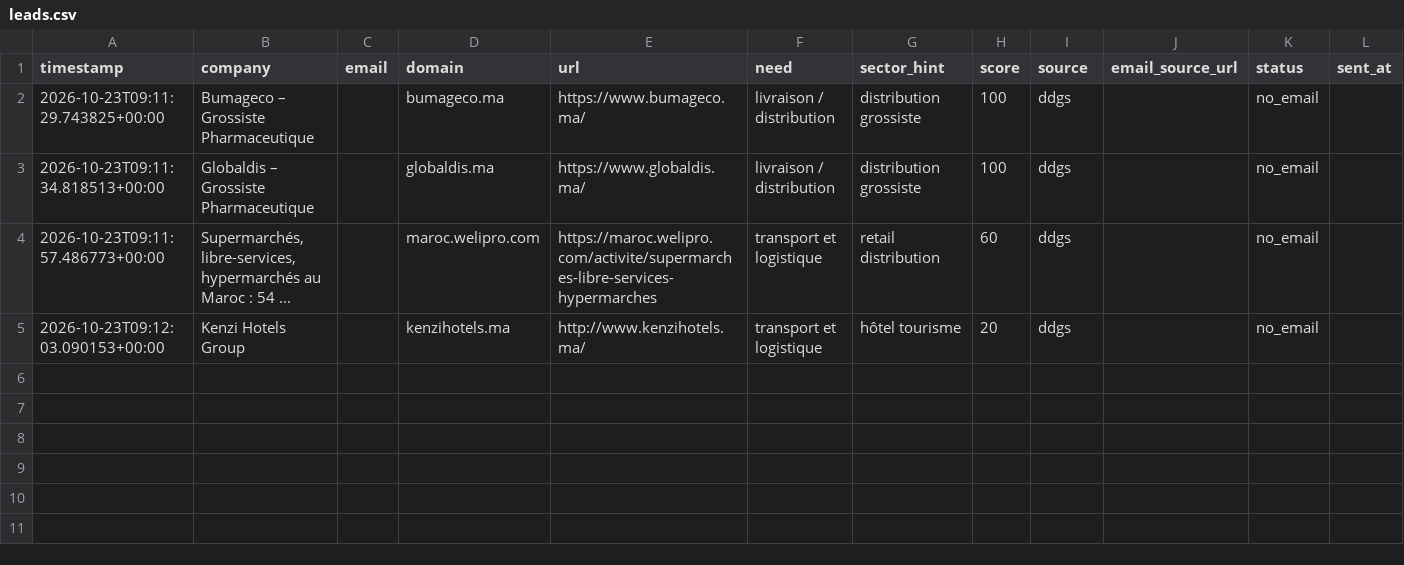
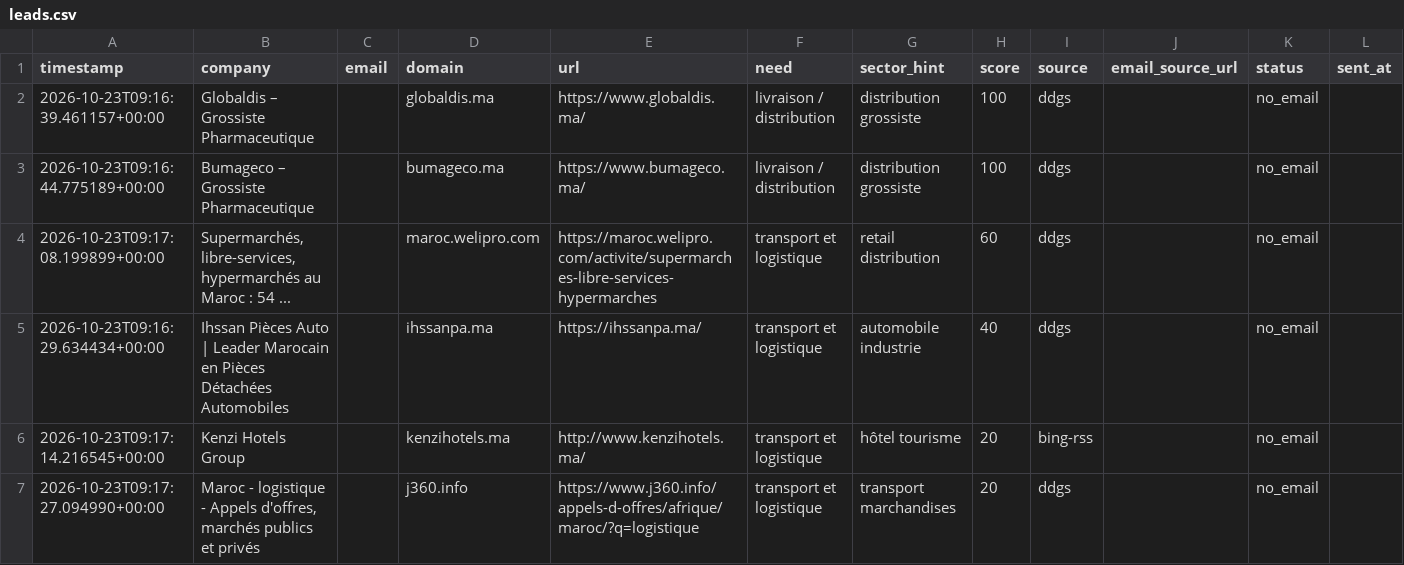
Before and after one commit to OMAR3689/OMAR3689, a CSV file: transport-lead-agent/data/leads.csv, drawn as a sheet; only a part is shown; addresses are those after the commit; rows hold the shown columns only; the diff names each change by its address in the sheet, - before the commit and + after, or states it on an @@ line.

```diff
--- a/transport-lead-agent/data/leads.csv
+++ b/transport-lead-agent/data/leads.csv
-A2 (timestamp): 2026-10-23T09:11:29.743825+00:00
+A2 (timestamp): 2026-10-23T09:16:39.461157+00:00
-B2 (company): Bumageco – Grossiste Pharmaceutique
+B2 (company): Globaldis – Grossiste Pharmaceutique
-D2 (domain): bumageco.ma
+D2 (domain): globaldis.ma
-E2 (url): https://www.bumageco.ma/
+E2 (url): https://www.globaldis.ma/
-A3 (timestamp): 2026-10-23T09:11:34.818513+00:00
+A3 (timestamp): 2026-10-23T09:16:44.775189+00:00
-B3 (company): Globaldis – Grossiste Pharmaceutique
+B3 (company): Bumageco – Grossiste Pharmaceutique
-D3 (domain): globaldis.ma
+D3 (domain): bumageco.ma
-E3 (url): https://www.globaldis.ma/
+E3 (url): https://www.bumageco.ma/
-A4 (timestamp): 2026-10-23T09:11:57.486773+00:00
+A4 (timestamp): 2026-10-23T09:17:08.199899+00:00
+row 5: 2026-10-23T09:16:29.634434+00:00 | Ihssan Pièces Auto | Leader Marocain en Pièces Détachées Automobiles |  | ihssanpa.ma | https://ihssanpa.ma/ | transport et logistique | automobile industrie | 40 | ddgs |  | no_email
-A6 (timestamp): 2026-10-23T09:12:03.090153+00:00
+A6 (timestamp): 2026-10-23T09:17:14.216545+00:00
-I6 (source): ddgs
+I6 (source): bing-rss
+row 7: 2026-10-23T09:17:27.094990+00:00 | Maroc - logistique - Appels d'offres, marchés publics et privés |  | j360.info | https://www.j360.info/appels-d-offres/afrique/maroc/?q=logistique | transport et logistique | transport marchandises | 20 | ddgs |  | no_email
```
Also changed, not shown: 1 other file.
